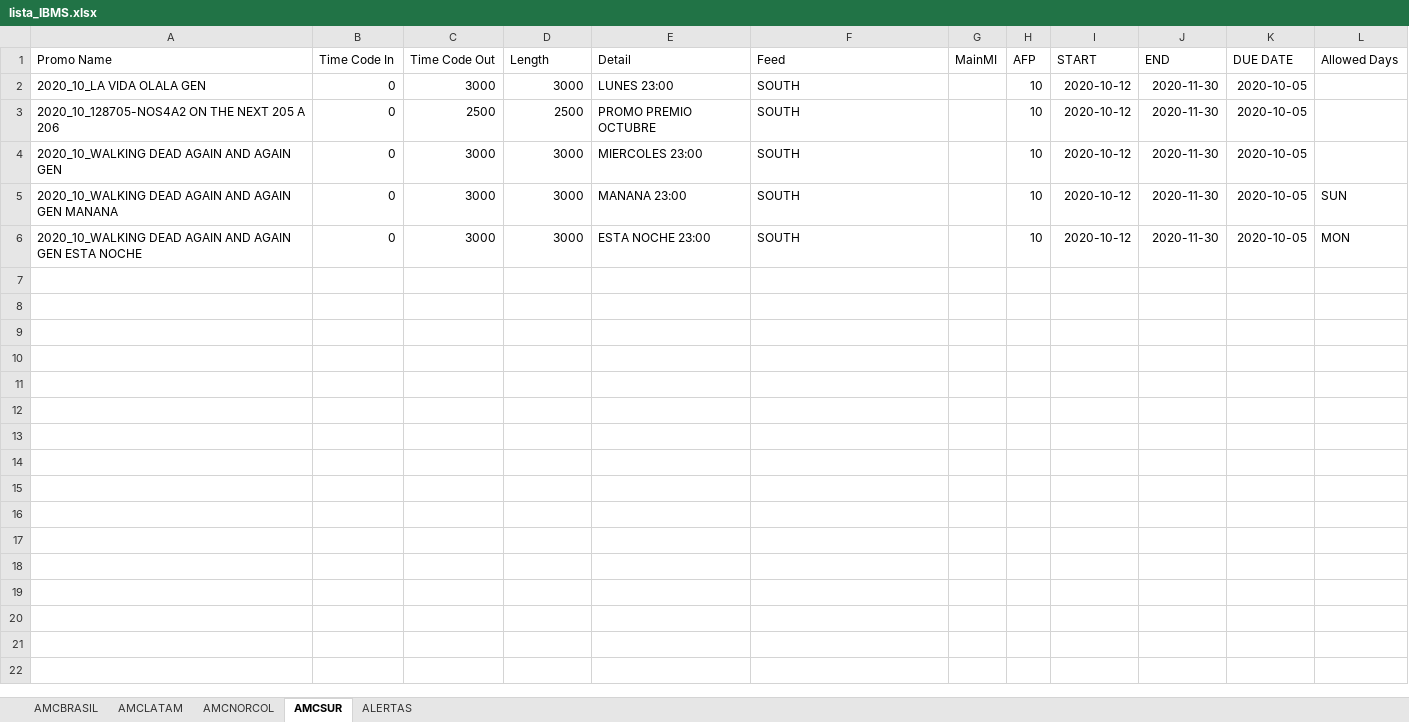
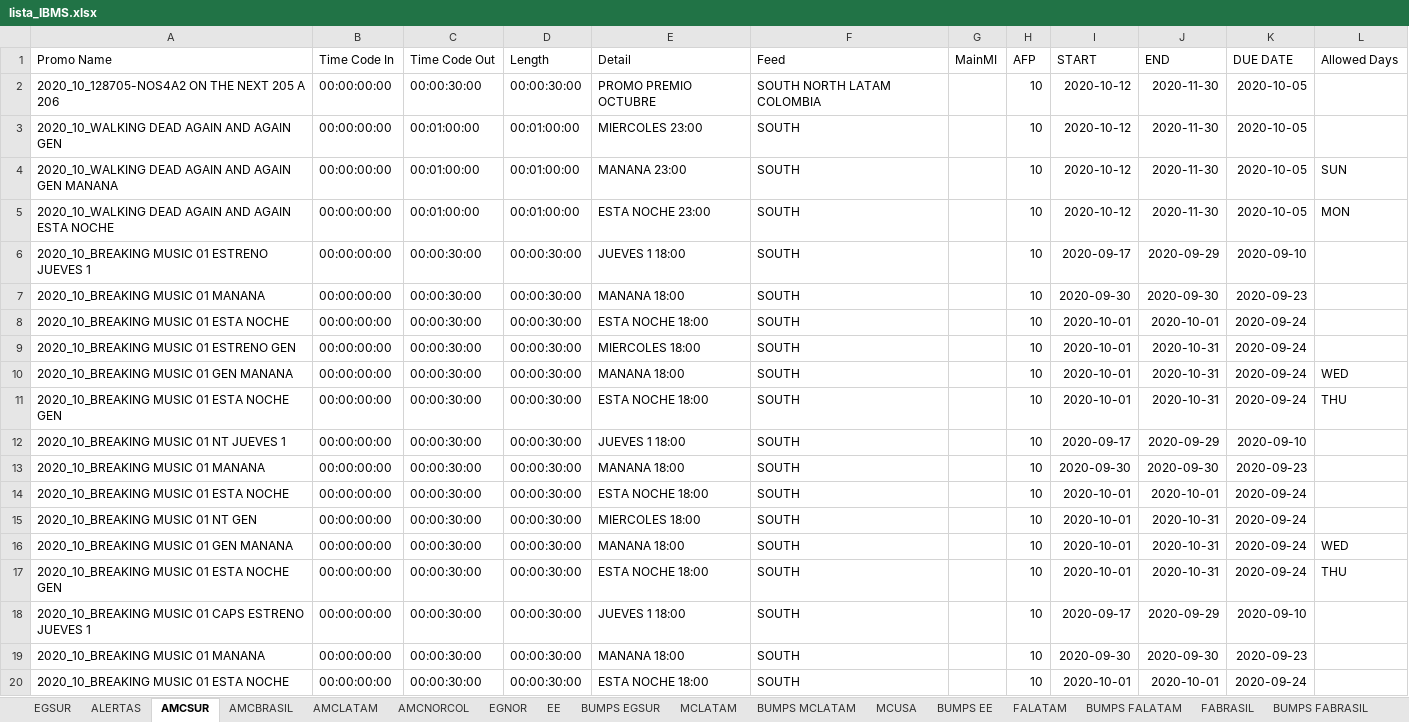
Before and after one commit to elnaquete/IMBS-Promo-Spreadsheet-Maker, an Excel workbook: lista_IBMS.xlsx, sheet AMCSUR, drawn as a sheet; only a part is shown; values as stored, in another font and other column widths than the file's, no borders; removed rows and columns are numbered as before the commit, all else as after; the diff covers the shown part only; the diff names each change by its address in the sheet, - before the commit and + after, or states it on an @@ line.

```diff
--- a/lista_IBMS.xlsx (sheet AMCSUR)
+++ b/lista_IBMS.xlsx (sheet AMCSUR)
+sheet tab: EGSUR
+sheet tab: EGNOR
+sheet tab: EE
+sheet tab: BUMPS EGSUR
+sheet tab: MCLATAM
+sheet tab: BUMPS MCLATAM
+sheet tab: MCUSA
+sheet tab: BUMPS EE
+sheet tab: FALATAM
+sheet tab: BUMPS FALATAM
+sheet tab: FABRASIL
+sheet tab: BUMPS FABRASIL
@@ sheet tab order changed: EGSUR | ALERTAS | AMCSUR | AMCBRASIL | AMCLATAM | AMCNORCOL | EGNOR | EE | BUMPS EGSUR | MCLATAM | BUMPS MCLATAM | MCUSA | BUMPS EE | FALATAM | BUMPS FALATAM | FABRASIL | BUMPS FABRASIL @@
-row 2: 2020_10_LA VIDA OLALA GEN | 0 | 3000 | 3000 | LUNES 23:00 | SOUTH |  | 10 | 2020-10-12 | 2020-11-30 | 2020-10-05
-B2:B5 (Time Code In): 0
+B2:B5 (Time Code In): 00:00:00:00
-C2 (Time Code Out): 2500
+C2 (Time Code Out): 00:00:30:00
-D2 (Length): 2500
+D2 (Length): 00:00:30:00
-F2 (Feed): SOUTH
+F2 (Feed): SOUTH NORTH LATAM COLOMBIA
-C3:C5 (Time Code Out): 3000
+C3:C5 (Time Code Out): 00:01:00:00
-D3:D5 (Length): 3000
+D3:D5 (Length): 00:01:00:00
-A5 (Promo Name): …AND AGAIN GEN ESTA NOCHE
+A5 (Promo Name): …AND AGAIN ESTA NOCHE
+row 6: 2020_10_BREAKING MUSIC 01 ESTRENO JUEVES 1 | 00:00:00:00 | 00:00:30:00 | 00:00:30:00 | JUEVES 1 18:00 | SOUTH |  | 10 | 2020-09-17 | 2020-09-29 | 2020-09-10
+row 7: 2020_10_BREAKING MUSIC 01 MANANA | 00:00:00:00 | 00:00:30:00 | 00:00:30:00 | MANANA 18:00 | SOUTH |  | 10 | 2020-09-30 | 2020-09-30 | 2020-09-23
+row 8: 2020_10_BREAKING MUSIC 01 ESTA NOCHE | 00:00:00:00 | 00:00:30:00 | 00:00:30:00 | ESTA NOCHE 18:00 | SOUTH |  | 10 | 2020-10-01 | 2020-10-01 | 2020-09-24
+row 9: 2020_10_BREAKING MUSIC 01 ESTRENO GEN | 00:00:00:00 | 00:00:30:00 | 00:00:30:00 | MIERCOLES 18:00 | SOUTH |  | 10 | 2020-10-01 | 2020-10-31 | 2020-09-24
+row 10: 2020_10_BREAKING MUSIC 01 GEN MANANA | 00:00:00:00 | 00:00:30:00 | 00:00:30:00 | MANANA 18:00 | SOUTH |  | 10 | 2020-10-01 | 2020-10-31 | 2020-09-24 | WED
+row 11: 2020_10_BREAKING MUSIC 01 ESTA NOCHE GEN | 00:00:00:00 | 00:00:30:00 | 00:00:30:00 | ESTA NOCHE 18:00 | SOUTH |  | 10 | 2020-10-01 | 2020-10-31 | 2020-09-24 | THU
+row 12: 2020_10_BREAKING MUSIC 01 NT JUEVES 1 | 00:00:00:00 | 00:00:30:00 | 00:00:30:00 | JUEVES 1 18:00 | SOUTH |  | 10 | 2020-09-17 | 2020-09-29 | 2020-09-10
+row 13: 2020_10_BREAKING MUSIC 01 MANANA | 00:00:00:00 | 00:00:30:00 | 00:00:30:00 | MANANA 18:00 | SOUTH |  | 10 | 2020-09-30 | 2020-09-30 | 2020-09-23
+row 14: 2020_10_BREAKING MUSIC 01 ESTA NOCHE | 00:00:00:00 | 00:00:30:00 | 00:00:30:00 | ESTA NOCHE 18:00 | SOUTH |  | 10 | 2020-10-01 | 2020-10-01 | 2020-09-24
+row 15: 2020_10_BREAKING MUSIC 01 NT GEN | 00:00:00:00 | 00:00:30:00 | 00:00:30:00 | MIERCOLES 18:00 | SOUTH |  | 10 | 2020-10-01 | 2020-10-31 | 2020-09-24
+row 16: 2020_10_BREAKING MUSIC 01 GEN MANANA | 00:00:00:00 | 00:00:30:00 | 00:00:30:00 | MANANA 18:00 | SOUTH |  | 10 | 2020-10-01 | 2020-10-31 | 2020-09-24 | WED
+row 17: 2020_10_BREAKING MUSIC 01 ESTA NOCHE GEN | 00:00:00:00 | 00:00:30:00 | 00:00:30:00 | ESTA NOCHE 18:00 | SOUTH |  | 10 | 2020-10-01 | 2020-10-31 | 2020-09-24 | THU
+row 18: 2020_10_BREAKING MUSIC 01 CAPS ESTRENO JUEVES 1 | 00:00:00:00 | 00:00:30:00 | 00:00:30:00 | JUEVES 1 18:00 | SOUTH |  | 10 | 2020-09-17 | 2020-09-29 | 2020-09-10
+row 19: 2020_10_BREAKING MUSIC 01 MANANA | 00:00:00:00 | 00:00:30:00 | 00:00:30:00 | MANANA 18:00 | SOUTH |  | 10 | 2020-09-30 | 2020-09-30 | 2020-09-23
+row 20: 2020_10_BREAKING MUSIC 01 ESTA NOCHE | 00:00:00:00 | 00:00:30:00 | 00:00:30:00 | ESTA NOCHE 18:00 | SOUTH |  | 10 | 2020-10-01 | 2020-10-01 | 2020-09-24
```
Also changed, not shown: 14 added rows elsewhere in this sheet, sheet AMCBRASIL, sheet AMCLATAM, sheet AMCNORCOL, sheet ALERTAS, input.xlsx, 7 other files.
